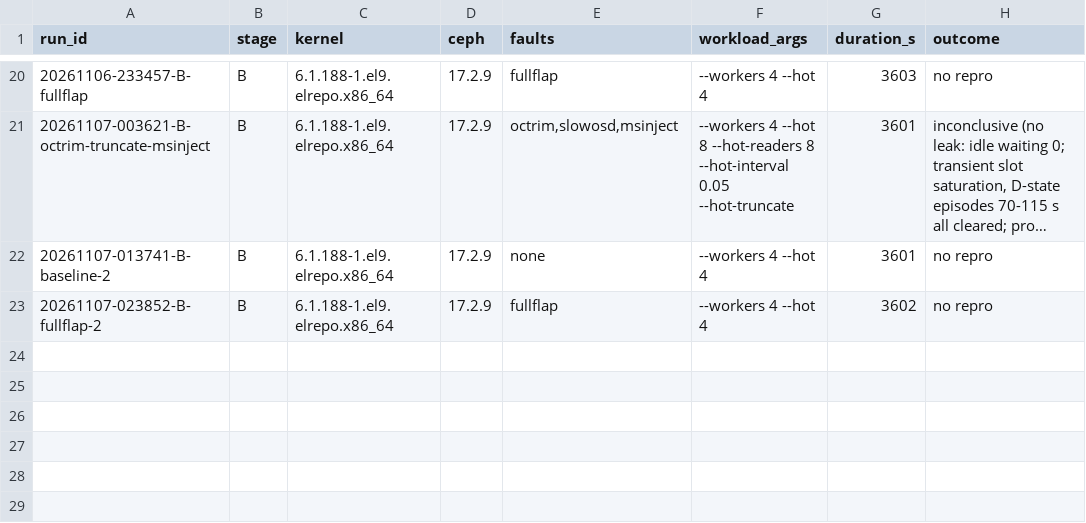
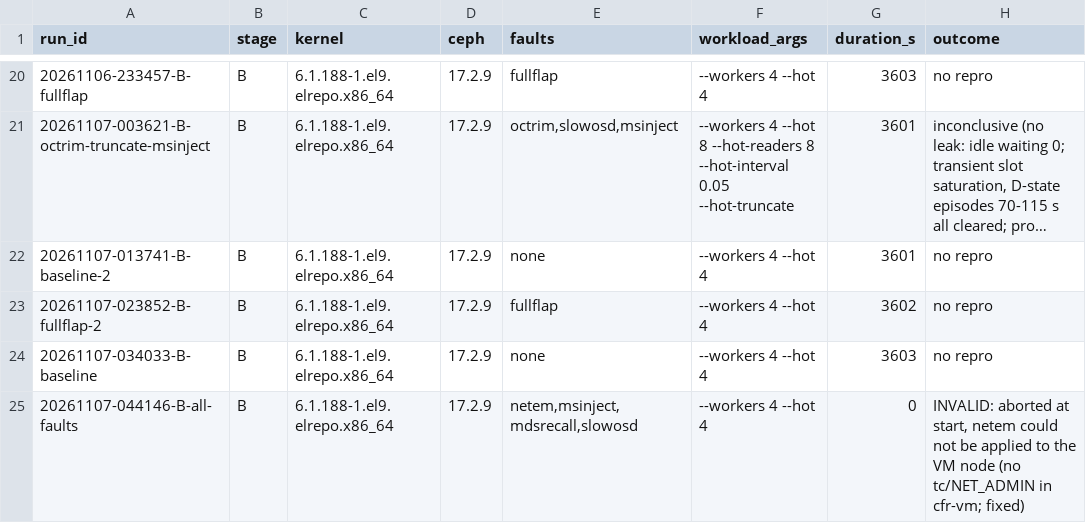
Before and after one commit to mvdbeek/ceph-fuse-repro, a TSV file: results/runs.tsv, drawn as a sheet; only a part is shown, gaps mark what is left out; long unchanged cells end in ….

Commit message:
Give the VM container tc and NET_ADMIN for netem

```diff
--- a/results/runs.tsv
+++ b/results/runs.tsv
@@ -23 +23,3 @@ run_id	stage	kernel	ceph	faults	workload_args	duration_s	outcome
 20261107-023852-B-fullflap-2	B	6.1.188-1.el9.elrepo.x86_64	17.2.9	fullflap	--workers 4 --hot 4	3602	no repro
+20261107-034033-B-baseline	B	6.1.188-1.el9.elrepo.x86_64	17.2.9	none	--workers 4 --hot 4	3603	no repro
+20261107-044146-B-all-faults	B	6.1.188-1.el9.elrepo.x86_64	17.2.9	netem,msinject,mdsrecall,slowosd	--workers 4 --hot 4	0	INVALID: aborted at start, netem could not be applied to the VM node (no tc/NET_ADMIN in cfr-vm; fixed)
```
Also changed, not shown: 5 other files.
